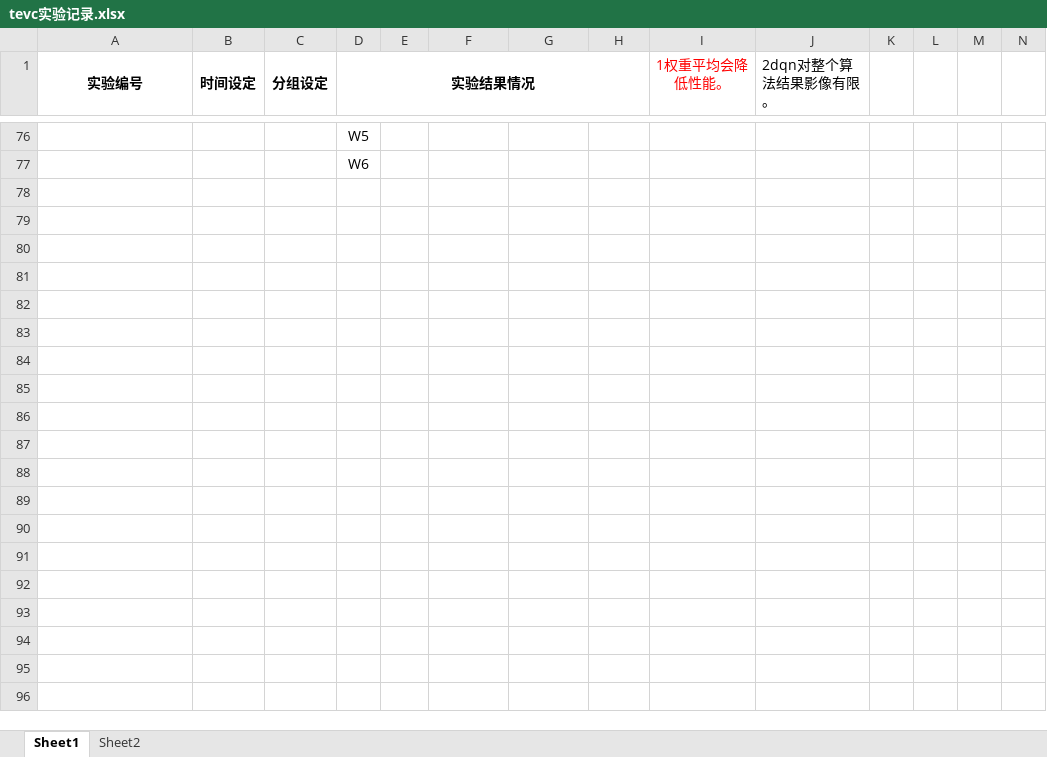
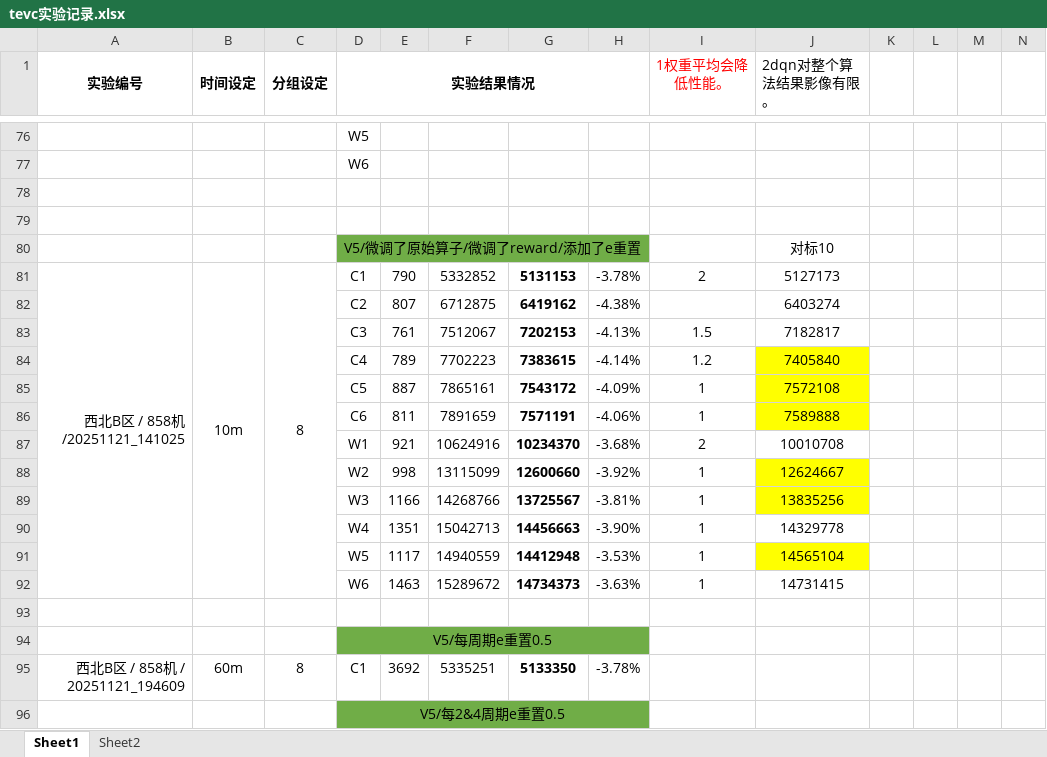
Before and after one commit to inexhaustible419/TEVC-code, an Excel workbook: tevc实验记录.xlsx, sheet Sheet1, drawn as a sheet; only a part is shown, gaps mark what is left out; values as stored, in another font and other column widths than the file's, no borders; conditional formats not drawn; the diff covers the shown part only; the diff names each change by its address in the sheet, - before the commit and + after, or states it on an @@ line.

```diff
--- a/tevc实验记录.xlsx (sheet Sheet1)
+++ b/tevc实验记录.xlsx (sheet Sheet1)
+row 78: (empty)
+row 79: (empty)
+row 80:  |  |  | V5/微调了原始算子/微调了reward/添加了e重置 |  |  |  |  |  | 对标10
+row 81: 西北B区 / 858机 /20251121_141025 | 10m | 8 | C1 | 790 | 5332852 | 5131153 | -3.78% | 2 | 5127173
+row 82:  |  |  | C2 | 807 | 6712875 | 6419162 | -4.38% |  | 6403274
+row 83:  |  |  | C3 | 761 | 7512067 | 7202153 | -4.13% | 1.5 | 7182817
+row 84:  |  |  | C4 | 789 | 7702223 | 7383615 | -4.14% | 1.2 | 7405840
+row 85:  |  |  | C5 | 887 | 7865161 | 7543172 | -4.09% | 1 | 7572108
+row 86:  |  |  | C6 | 811 | 7891659 | 7571191 | -4.06% | 1 | 7589888
+row 87:  |  |  | W1 | 921 | 10624916 | 10234370 | -3.68% | 2 | 10010708
+row 88:  |  |  | W2 | 998 | 13115099 | 12600660 | -3.92% | 1 | 12624667
+row 89:  |  |  | W3 | 1166 | 14268766 | 13725567 | -3.81% | 1 | 13835256
+row 90:  |  |  | W4 | 1351 | 15042713 | 14456663 | -3.90% | 1 | 14329778
+row 91:  |  |  | W5 | 1117 | 14940559 | 14412948 | -3.53% | 1 | 14565104
+row 92:  |  |  | W6 | 1463 | 15289672 | 14734373 | -3.63% | 1 | 14731415
+row 93: (empty)
+row 94:  |  |  | V5/每周期e重置0.5
+row 95: 西北B区 / 858机 / 20251121_194609 | 60m | 8 | C1 | 3692 | 5335251 | 5133350 | -3.78%
+row 96:  |  |  | V5/每2&4周期e重置0.5
```
Also changed, not shown: 17 added rows elsewhere in this sheet, sheet Sheet2, hidden cells, 4 other files.
